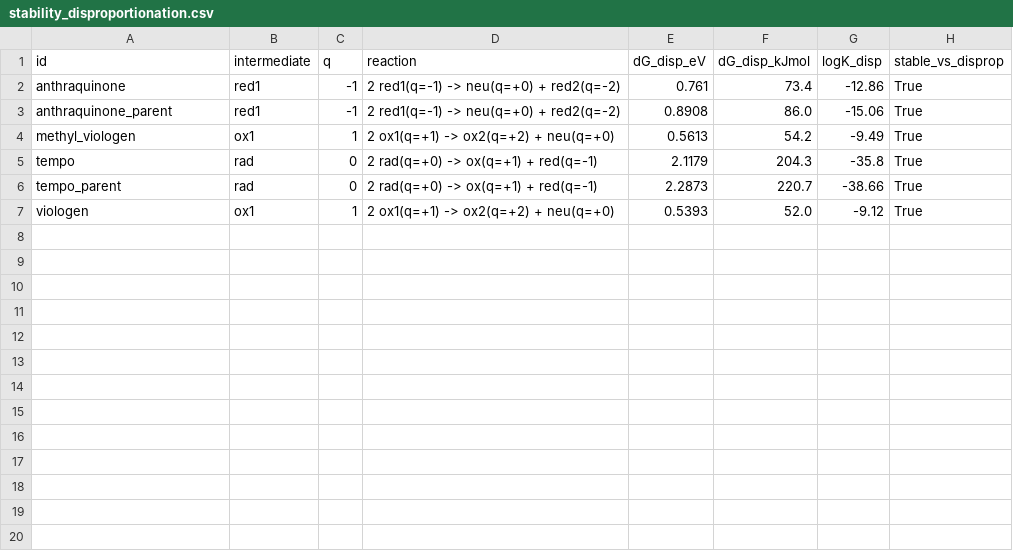
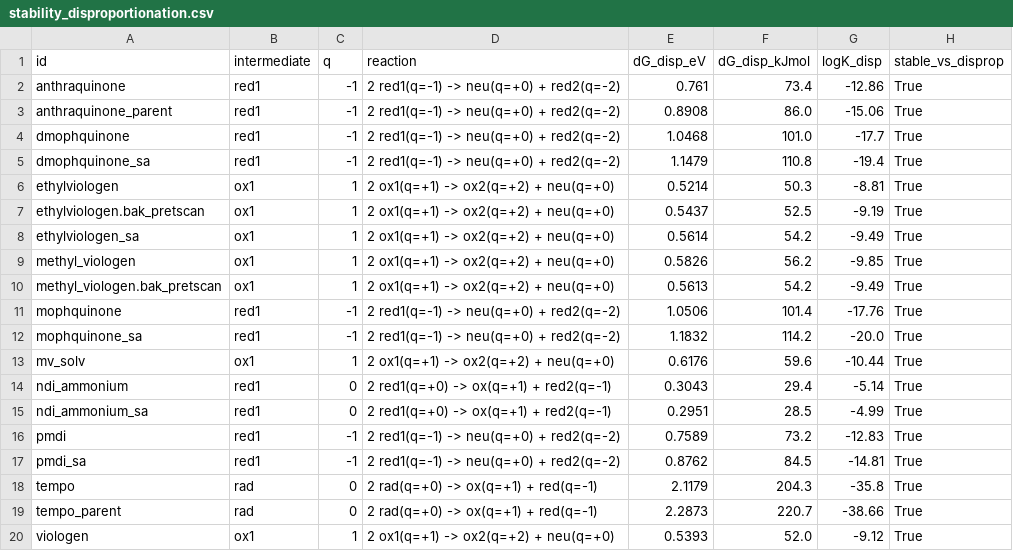
Before and after one commit to Ray16/RTFB-materials-research, a CSV file: results/stability_disproportionation.csv, drawn as a sheet.

Commit message:
Re-point scorecard/Pareto to the six grafted starting candidates
- scorecard.py: scope the candidate pool to the six starting candidates (viologen,
  ethylviologen, pmdi, ndi_ammonium, mophquinone, dmophquinone) via
  config/starting_candidates.py; the old exploratory redox_groups, validation cores, and
  standalone *_sa refs stay in the per-axis tables but are excluded from the scorecard.
- Regenerate all downstream results on current DFT data: redox_potentials (38 events),
  reversibility (44/44 reversible), capacity_and_proxies, stability_disproportionation,
  scorecard (6 candidates, 0 rejected, all anolyte), pareto_shortlist.
- Shortlist: mophquinone + viologen Pareto-optimal. pmdi has top FoM (best voltage
  -1.49 V) but is sigma-dominated (0.44 V edge < sigma_E ~0.8 V) -> voltage is
  non-discriminating across this tight set; capacity + disprop. stability + lambda drive it.
- Slides: replace the old 11-id scorecard slide with the six-candidate anolyte table +
  sigma-aware caveat; fix stale 'current 11' references in Next steps.

```diff
--- a/results/stability_disproportionation.csv
+++ b/results/stability_disproportionation.csv
@@ -3,3 +3,16 @@ anthraquinone,red1,-1,2 red1(q=-1) -> neu(q=+0) + red2(q=-2),0.761,73.4,-12.86,T
 anthraquinone_parent,red1,-1,2 red1(q=-1) -> neu(q=+0) + red2(q=-2),0.8908,86.0,-15.06,True
-methyl_viologen,ox1,1,2 ox1(q=+1) -> ox2(q=+2) + neu(q=+0),0.5613,54.2,-9.49,True
+dmophquinone,red1,-1,2 red1(q=-1) -> neu(q=+0) + red2(q=-2),1.0468,101.0,-17.7,True
+dmophquinone_sa,red1,-1,2 red1(q=-1) -> neu(q=+0) + red2(q=-2),1.1479,110.8,-19.4,True
+ethylviologen,ox1,1,2 ox1(q=+1) -> ox2(q=+2) + neu(q=+0),0.5214,50.3,-8.81,True
+ethylviologen.bak_pretscan,ox1,1,2 ox1(q=+1) -> ox2(q=+2) + neu(q=+0),0.5437,52.5,-9.19,True
+ethylviologen_sa,ox1,1,2 ox1(q=+1) -> ox2(q=+2) + neu(q=+0),0.5614,54.2,-9.49,True
+methyl_viologen,ox1,1,2 ox1(q=+1) -> ox2(q=+2) + neu(q=+0),0.5826,56.2,-9.85,True
+methyl_viologen.bak_pretscan,ox1,1,2 ox1(q=+1) -> ox2(q=+2) + neu(q=+0),0.5613,54.2,-9.49,True
+mophquinone,red1,-1,2 red1(q=-1) -> neu(q=+0) + red2(q=-2),1.0506,101.4,-17.76,True
+mophquinone_sa,red1,-1,2 red1(q=-1) -> neu(q=+0) + red2(q=-2),1.1832,114.2,-20.0,True
+mv_solv,ox1,1,2 ox1(q=+1) -> ox2(q=+2) + neu(q=+0),0.6176,59.6,-10.44,True
+ndi_ammonium,red1,0,2 red1(q=+0) -> ox(q=+1) + red2(q=-1),0.3043,29.4,-5.14,True
+ndi_ammonium_sa,red1,0,2 red1(q=+0) -> ox(q=+1) + red2(q=-1),0.2951,28.5,-4.99,True
+pmdi,red1,-1,2 red1(q=-1) -> neu(q=+0) + red2(q=-2),0.7589,73.2,-12.83,True
+pmdi_sa,red1,-1,2 red1(q=-1) -> neu(q=+0) + red2(q=-2),0.8762,84.5,-14.81,True
 tempo,rad,0,2 rad(q=+0) -> ox(q=+1) + red(q=-1),2.1179,204.3,-35.8,True
```
Also changed, not shown: results/capacity_and_proxies.csv, results/pareto_shortlist.csv, 6 other files.
